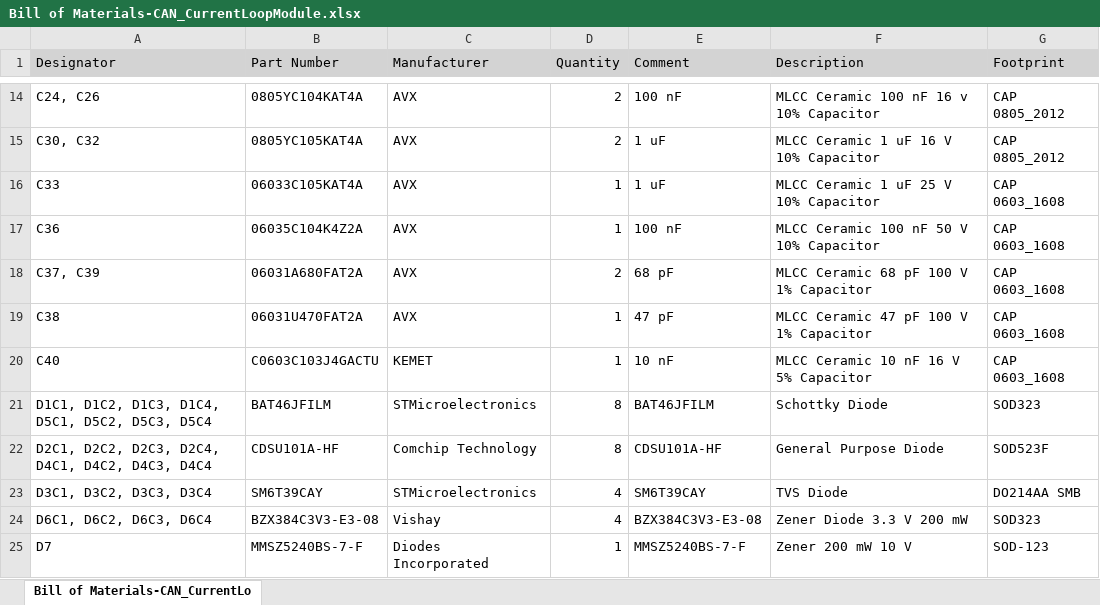
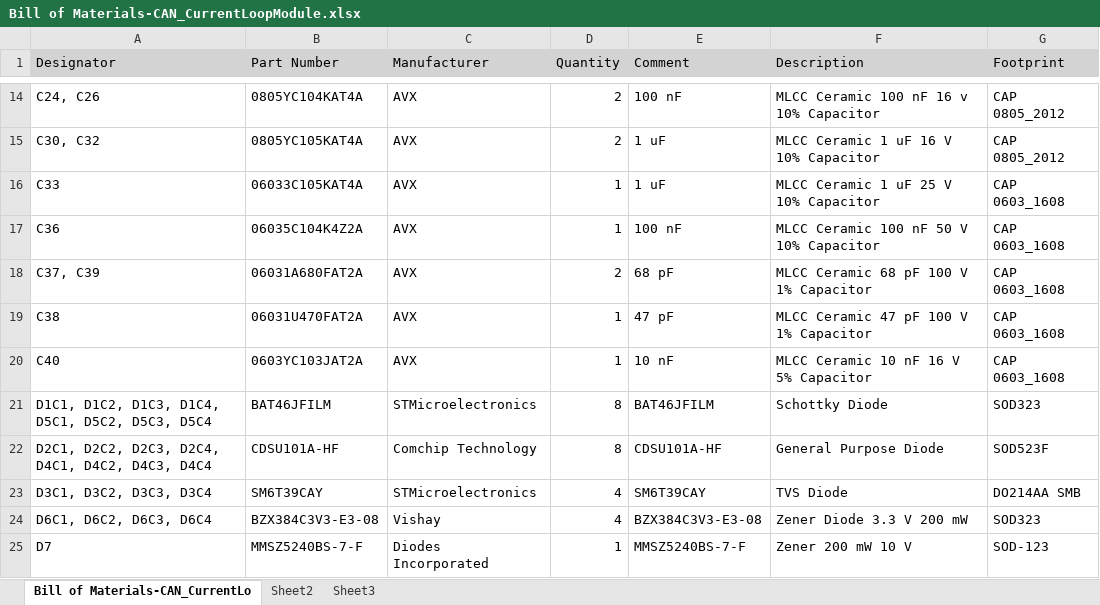
Before and after one commit to pablintino/AnalogIO-CAN-HW, an Excel workbook: Fabrication/BOM/Bill of Materials-CAN_CurrentLoopModule.xlsx, sheet Bill of Materials-CAN_CurrentLo, drawn as a sheet; only a part is shown, gaps mark what is left out; values as stored, in another font and other column widths than the file's, no borders; the diff names each change by its address in the sheet, - before the commit and + after, or states it on an @@ line.

```diff
--- a/Fabrication/BOM/Bill of Materials-CAN_CurrentLoopModule.xlsx (sheet Bill of Materials-CAN_CurrentLo)
+++ b/Fabrication/BOM/Bill of Materials-CAN_CurrentLoopModule.xlsx (sheet Bill of Materials-CAN_CurrentLo)
+sheet tab: Sheet2
+sheet tab: Sheet3
-B20 (Part Number): C0603C103J4GACTU
+B20 (Part Number): 0603YC103JAT2A
-C20 (Manufacturer): KEMET
+C20 (Manufacturer): AVX
```
Also changed, not shown: 4 other files.
